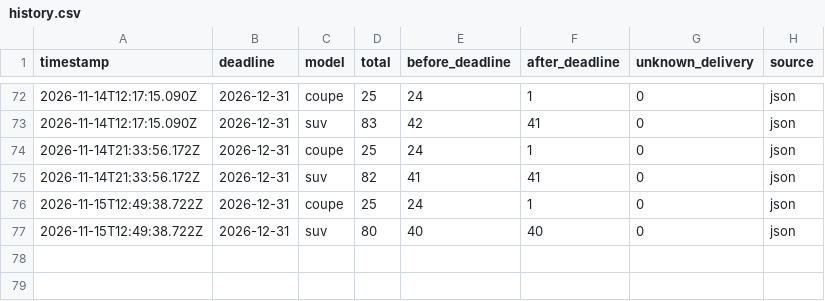
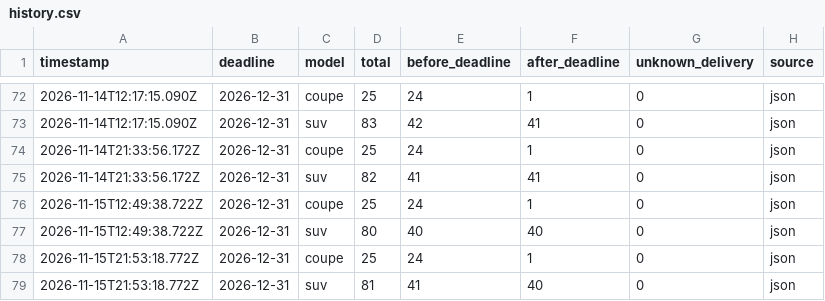
Before and after one commit to stratosferik/Polestar, a CSV file: data/history.csv, drawn as a sheet; only a part is shown, gaps mark what is left out; the diff names each change by its address in the sheet, - before the commit and + after, or states it on an @@ line.

```diff
--- a/data/history.csv
+++ b/data/history.csv
+row 78: 2026-11-15T21:53:18.772Z | 2026-12-31 | coupe | 25 | 24 | 1 | 0 | json
+row 79: 2026-11-15T21:53:18.772Z | 2026-12-31 | suv | 81 | 41 | 40 | 0 | json
```
Also changed, not shown: 2 other files.
